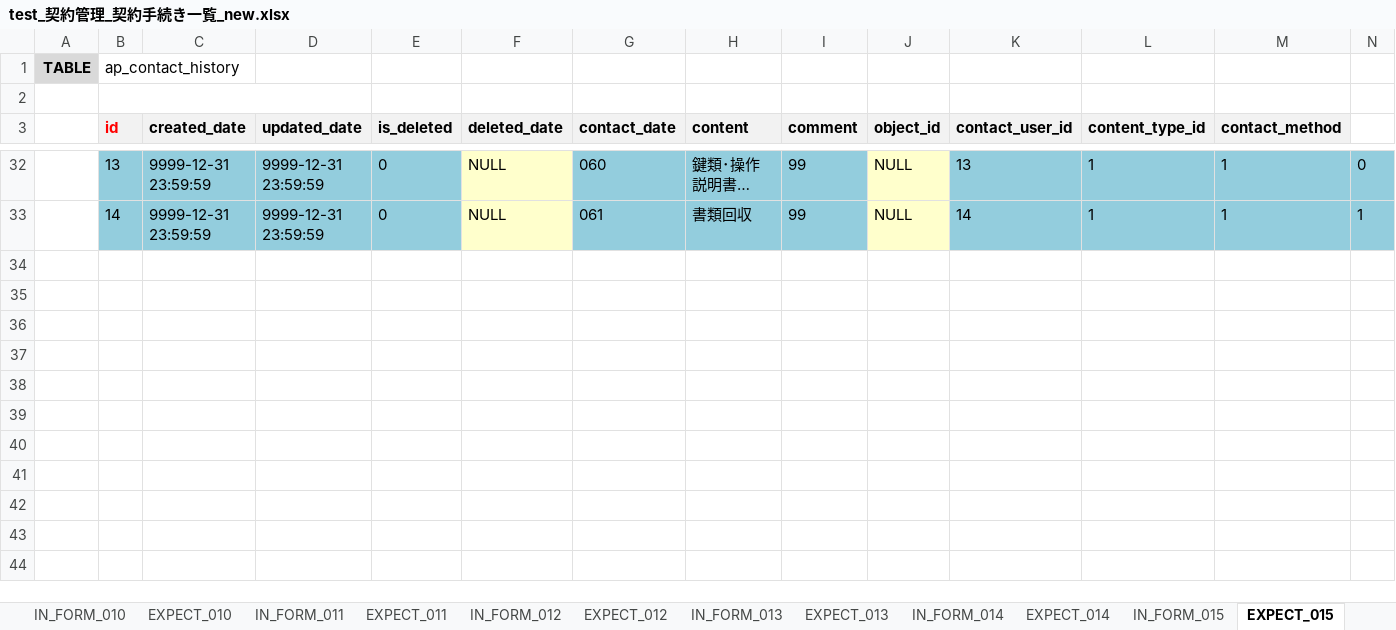
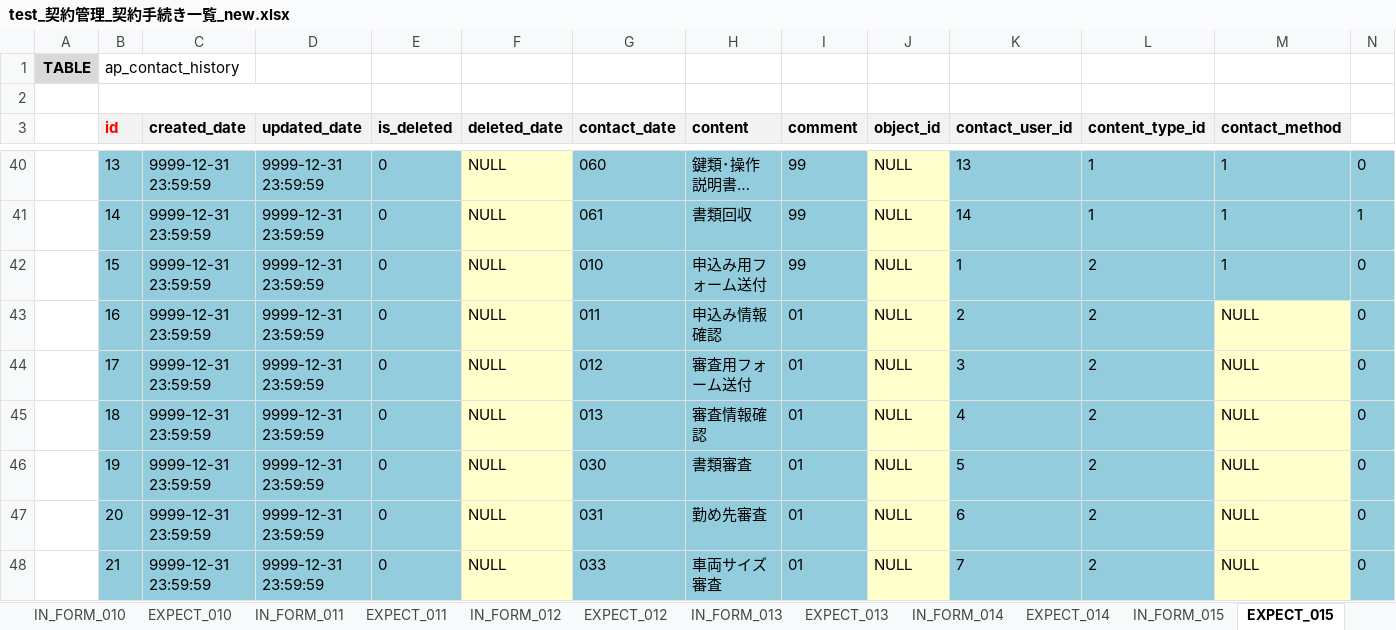
Before and after one commit to ebusiness/areaparking-test, an Excel workbook: test_物件管理/test_契約管理_契約手続き一覧_new.xlsx, sheet EXPECT_015, drawn as a sheet; only a part is shown, gaps mark what is left out; long unchanged cells end in …; values as stored, in another font and other column widths than the file's, no borders; rows hold the shown columns only; the diff covers the shown part only; the diff names each change by its address in the sheet, - before the commit and + after, or states it on an @@ line.

```diff
--- a/test_物件管理/test_契約管理_契約手続き一覧_new.xlsx (sheet EXPECT_015)
+++ b/test_物件管理/test_契約管理_契約手続き一覧_new.xlsx (sheet EXPECT_015)
+row 42:  | 15 | 9999-12-31 23:59:59 | 9999-12-31 23:59:59 | 0 | NULL | 010 | 申込み用フォーム送付 | 99 | NULL | 1 | 2 | 1 | 0
+row 43:  | 16 | 9999-12-31 23:59:59 | 9999-12-31 23:59:59 | 0 | NULL | 011 | 申込み情報確認 | 01 | NULL | 2 | 2 | NULL | 0
+row 44:  | 17 | 9999-12-31 23:59:59 | 9999-12-31 23:59:59 | 0 | NULL | 012 | 審査用フォーム送付 | 01 | NULL | 3 | 2 | NULL | 0
+row 45:  | 18 | 9999-12-31 23:59:59 | 9999-12-31 23:59:59 | 0 | NULL | 013 | 審査情報確認 | 01 | NULL | 4 | 2 | NULL | 0
+row 46:  | 19 | 9999-12-31 23:59:59 | 9999-12-31 23:59:59 | 0 | NULL | 030 | 書類審査 | 01 | NULL | 5 | 2 | NULL | 0
+row 47:  | 20 | 9999-12-31 23:59:59 | 9999-12-31 23:59:59 | 0 | NULL | 031 | 勤め先審査 | 01 | NULL | 6 | 2 | NULL | 0
+row 48:  | 21 | 9999-12-31 23:59:59 | 9999-12-31 23:59:59 | 0 | NULL | 033 | 車両サイズ審査 | 01 | NULL | 7 | 2 | NULL | 0
```
Also changed, not shown: 16 added rows, 1 removed row, 6 edited cells and cell formats elsewhere in this sheet, sheet IN_FORM_015, sheet IN_FORM_011, sheet テストケース, sheet IN_FORM_001, sheet EXPECT_001, sheet EXPECT_003, 12 more sheets, other sheet tabs.
